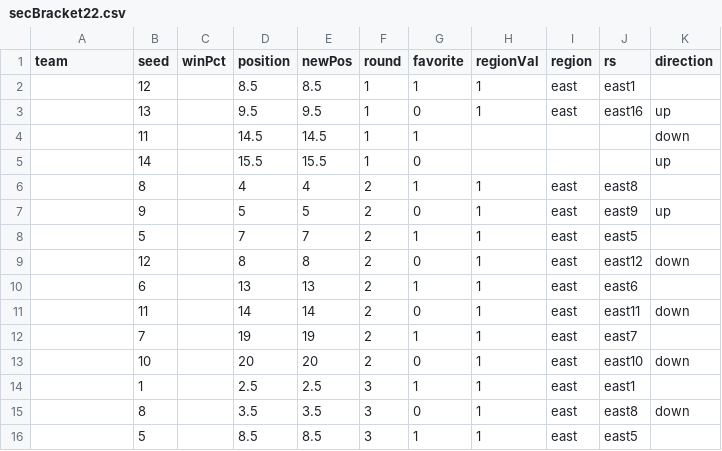
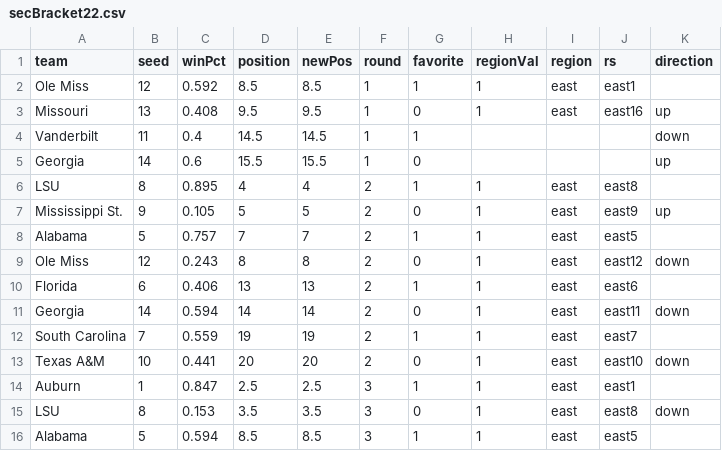
Before and after one commit to gcdean38/maneater, a CSV file: secBracket22.csv, drawn as a sheet; only a part is shown; the diff covers the shown part only.

Commit message:
updated data

```diff
--- a/secBracket22.csv
+++ b/secBracket22.csv
@@ -1,16 +1,16 @@
 team,seed,winPct,position,newPos,round,favorite,regionVal,region,rs,direction
-,12,,8.5,8.5,1,1,1,east,east1,
-,13,,9.5,9.5,1,0,1,east,east16,up
-,11,,14.5,14.5,1,1,,,,down
-,14,,15.5,15.5,1,0,,,,up
-,8,,4,4,2,1,1,east,east8,
-,9,,5,5,2,0,1,east,east9,up
-,5,,7,7,2,1,1,east,east5,
-,12,,8,8,2,0,1,east,east12,down
-,6,,13,13,2,1,1,east,east6,
-,11,,14,14,2,0,1,east,east11,down
-,7,,19,19,2,1,1,east,east7,
-,10,,20,20,2,0,1,east,east10,down
-,1,,2.5,2.5,3,1,1,east,east1,
-,8,,3.5,3.5,3,0,1,east,east8,down
-,5,,8.5,8.5,3,1,1,east,east5,
+Ole Miss,12,0.592,8.5,8.5,1,1,1,east,east1,
+Missouri,13,0.408,9.5,9.5,1,0,1,east,east16,up
+Vanderbilt,11,0.4,14.5,14.5,1,1,,,,down
+Georgia,14,0.6,15.5,15.5,1,0,,,,up
+LSU,8,0.895,4,4,2,1,1,east,east8,
+Mississippi St.,9,0.105,5,5,2,0,1,east,east9,up
+Alabama,5,0.757,7,7,2,1,1,east,east5,
+Ole Miss,12,0.243,8,8,2,0,1,east,east12,down
+Florida,6,0.406,13,13,2,1,1,east,east6,
+Georgia,14,0.594,14,14,2,0,1,east,east11,down
+South Carolina,7,0.559,19,19,2,1,1,east,east7,
+Texas A&M,10,0.441,20,20,2,0,1,east,east10,down
+Auburn,1,0.847,2.5,2.5,3,1,1,east,east1,
+LSU,8,0.153,3.5,3.5,3,0,1,east,east8,down
+Alabama,5,0.594,8.5,8.5,3,1,1,east,east5,
```
Also changed, not shown: 28 edited cells elsewhere in this file.
